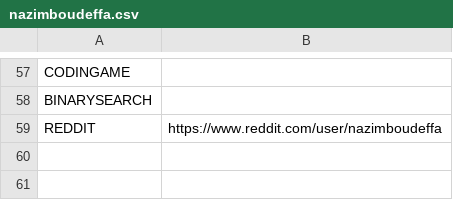
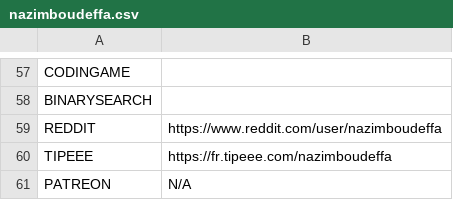
Before and after one commit to nazimboudeffa/social, a CSV file: nazimboudeffa.csv, drawn as a sheet; only a part is shown, gaps mark what is left out; the diff names each change by its address in the sheet, - before the commit and + after, or states it on an @@ line.

```diff
--- a/nazimboudeffa.csv
+++ b/nazimboudeffa.csv
+row 60: TIPEEE | https://fr.tipeee.com/nazimboudeffa
+row 61: PATREON | N/A
```
Also changed, not shown: 1 other file.
